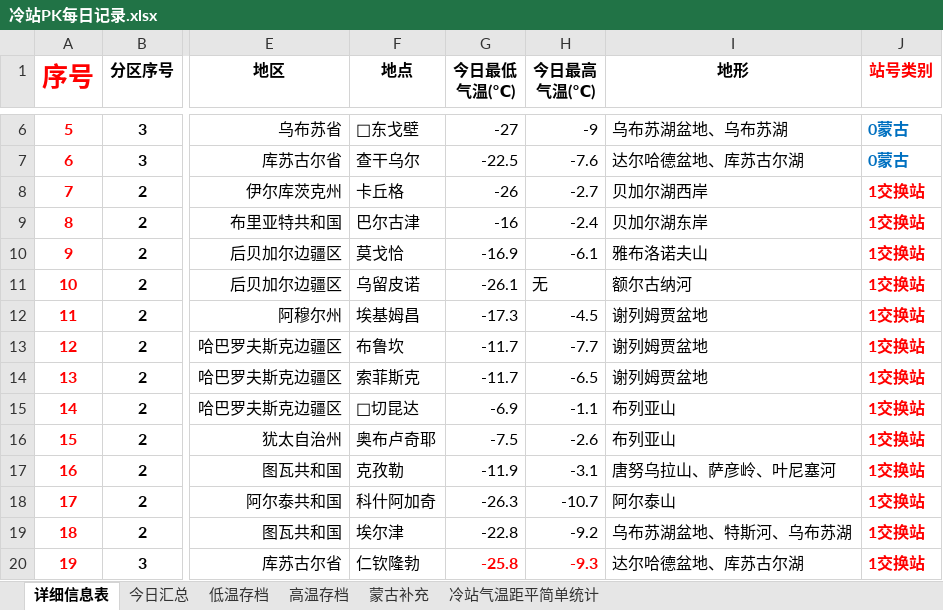
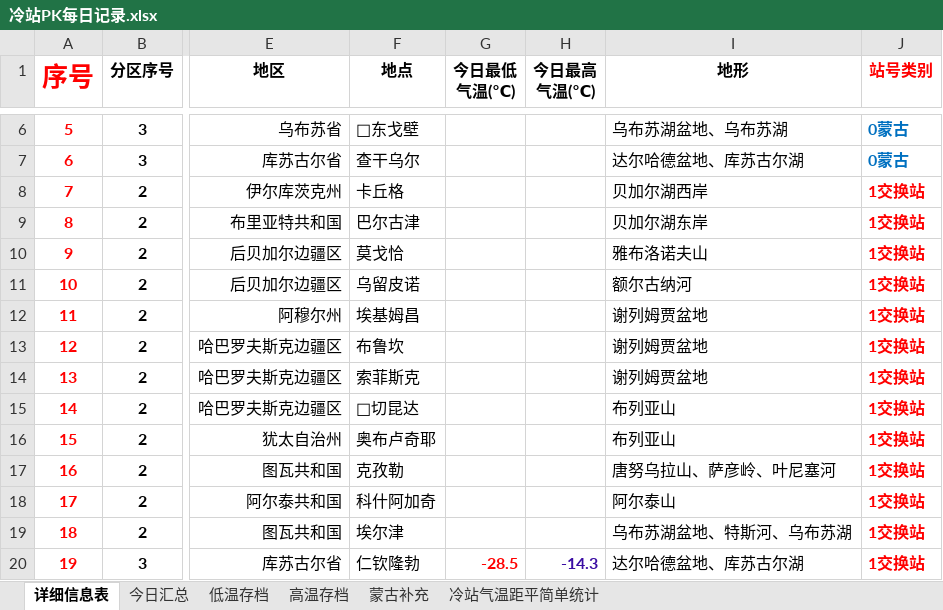
Before and after one commit to qkvkql/default, an Excel workbook: 气象/冷站PK每日记录.xlsx, sheet 详细信息表, drawn as a sheet; only a part is shown, gaps mark what is left out; values as stored, in another font and other column widths than the file's, no borders; the diff covers the shown part only; the diff names each change by its address in the sheet, - before the commit and + after, or states it on an @@ line.

```diff
--- a/气象/冷站PK每日记录.xlsx (sheet 详细信息表)
+++ b/气象/冷站PK每日记录.xlsx (sheet 详细信息表)
-G6 (今日最低 气温(℃)): -27
+G6 (今日最低 气温(℃)): (empty)
-H6 (今日最高 气温(℃)): -9
+H6 (今日最高 气温(℃)): (empty)
-G7 (今日最低 气温(℃)): -22.5
+G7 (今日最低 气温(℃)): (empty)
-H7 (今日最高 气温(℃)): -7.6
+H7 (今日最高 气温(℃)): (empty)
-G8 (今日最低 气温(℃)): -26
+G8 (今日最低 气温(℃)): (empty)
-H8 (今日最高 气温(℃)): -2.7
+H8 (今日最高 气温(℃)): (empty)
-G9 (今日最低 气温(℃)): -16
+G9 (今日最低 气温(℃)): (empty)
-H9 (今日最高 气温(℃)): -2.4
+H9 (今日最高 气温(℃)): (empty)
-G10 (今日最低 气温(℃)): -16.9
+G10 (今日最低 气温(℃)): (empty)
-H10 (今日最高 气温(℃)): -6.1
+H10 (今日最高 气温(℃)): (empty)
-G11 (今日最低 气温(℃)): -26.1
+G11 (今日最低 气温(℃)): (empty)
-H11 (今日最高 气温(℃)): 无
+H11 (今日最高 气温(℃)): (empty)
-G12 (今日最低 气温(℃)): -17.3
+G12 (今日最低 气温(℃)): (empty)
-H12 (今日最高 气温(℃)): -4.5
+H12 (今日最高 气温(℃)): (empty)
-G13:G14 (今日最低 气温(℃)): -11.7
+G13:G14 (今日最低 气温(℃)): (empty)
-H13 (今日最高 气温(℃)): -7.7
+H13 (今日最高 气温(℃)): (empty)
-H14 (今日最高 气温(℃)): -6.5
+H14 (今日最高 气温(℃)): (empty)
-G15 (今日最低 气温(℃)): -6.9
+G15 (今日最低 气温(℃)): (empty)
-H15 (今日最高 气温(℃)): -1.1
+H15 (今日最高 气温(℃)): (empty)
-G16 (今日最低 气温(℃)): -7.5
+G16 (今日最低 气温(℃)): (empty)
-H16 (今日最高 气温(℃)): -2.6
+H16 (今日最高 气温(℃)): (empty)
-G17 (今日最低 气温(℃)): -11.9
+G17 (今日最低 气温(℃)): (empty)
-H17 (今日最高 气温(℃)): -3.1
+H17 (今日最高 气温(℃)): (empty)
-G18 (今日最低 气温(℃)): -26.3
+G18 (今日最低 气温(℃)): (empty)
-H18 (今日最高 气温(℃)): -10.7
+H18 (今日最高 气温(℃)): (empty)
-G19 (今日最低 气温(℃)): -22.8
+G19 (今日最低 气温(℃)): (empty)
-H19 (今日最高 气温(℃)): -9.2
+H19 (今日最高 气温(℃)): (empty)
-G20 (今日最低 气温(℃)): -25.8
+G20 (今日最低 气温(℃)): -28.5
-H20 (今日最高 气温(℃)): -9.3
+H20 (今日最高 气温(℃)): -14.3
-H20 text colour: #FF0000
+H20 text colour: #3A0CA3
```
Also changed, not shown: 158 edited cells and cell formats elsewhere in this sheet, 2 other files.
